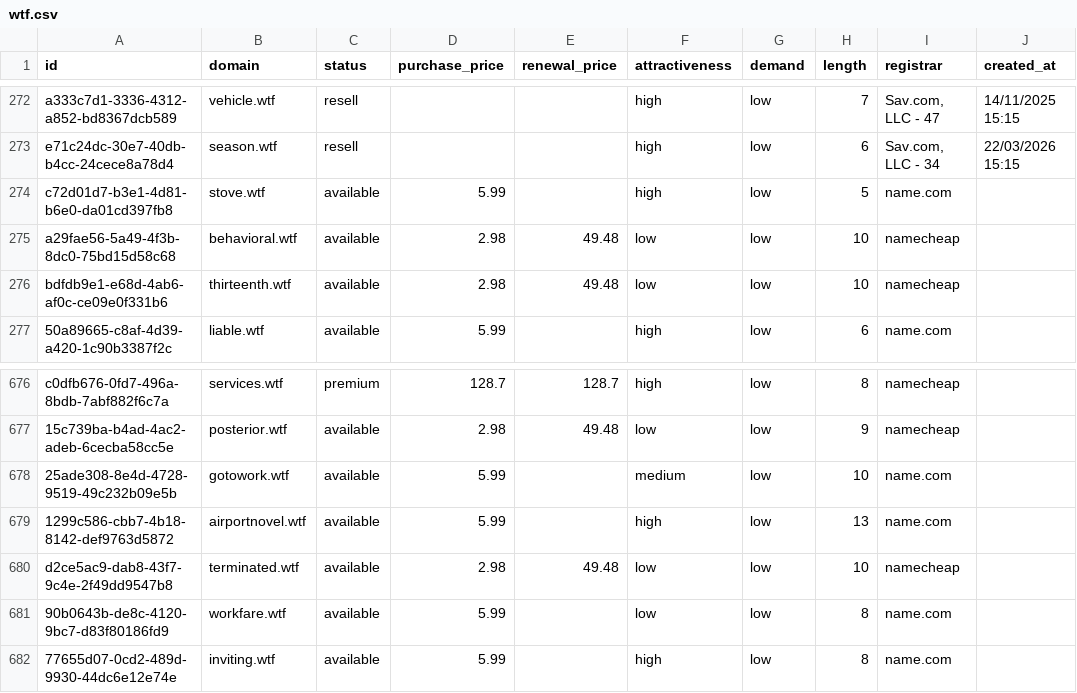
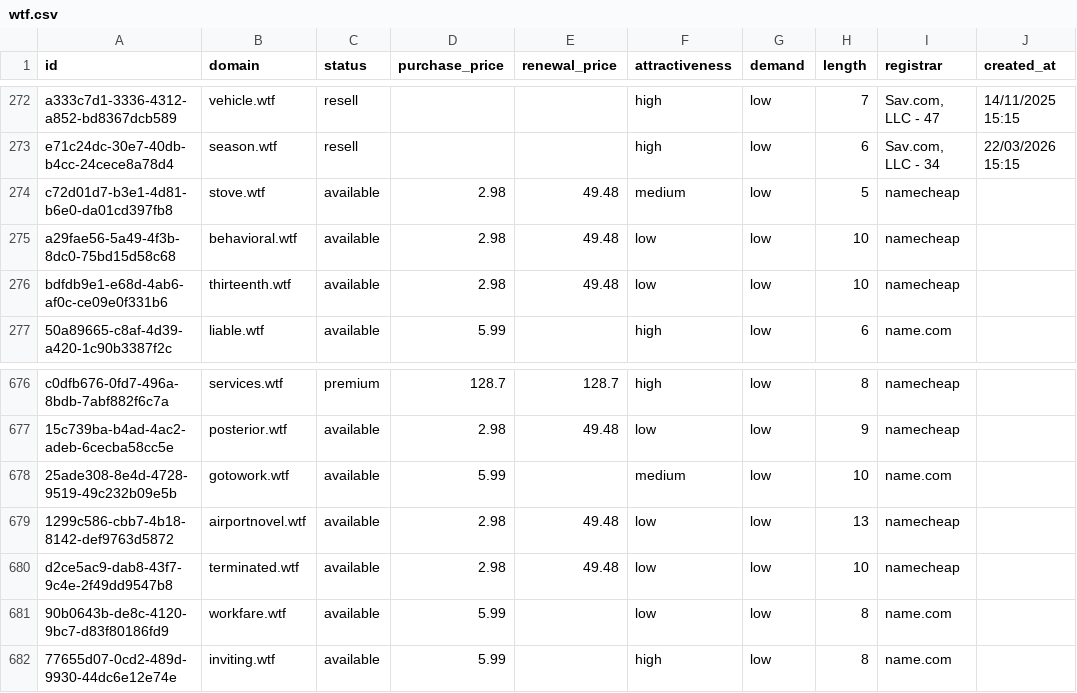
Before and after one commit to UniqueDomains/wtf-oneword-domains, a CSV file: wtf.csv, drawn as a sheet; only a part is shown, gaps mark what is left out; the diff names each change by its address in the sheet, - before the commit and + after, or states it on an @@ line.

Commit message:
Domains update

```diff
--- a/wtf.csv
+++ b/wtf.csv
-D274 (purchase_price): 5.99
+D274 (purchase_price): 2.98
-E274 (renewal_price): (empty)
+E274 (renewal_price): 49.48
-F274 (attractiveness): high
+F274 (attractiveness): medium
-I274 (registrar): name.com
+I274 (registrar): namecheap
-D679 (purchase_price): 5.99
+D679 (purchase_price): 2.98
-E679 (renewal_price): (empty)
+E679 (renewal_price): 49.48
-F679 (attractiveness): high
+F679 (attractiveness): low
-I679 (registrar): name.com
+I679 (registrar): namecheap
```
Also changed, not shown: 3 other files.
